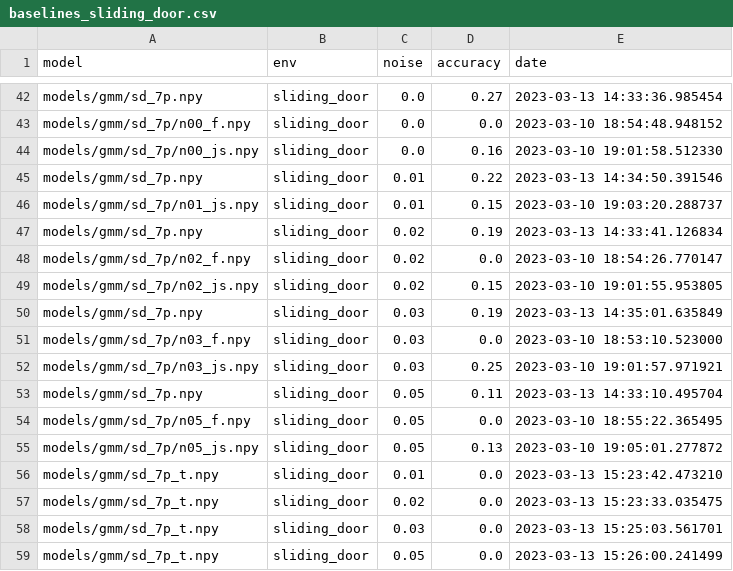
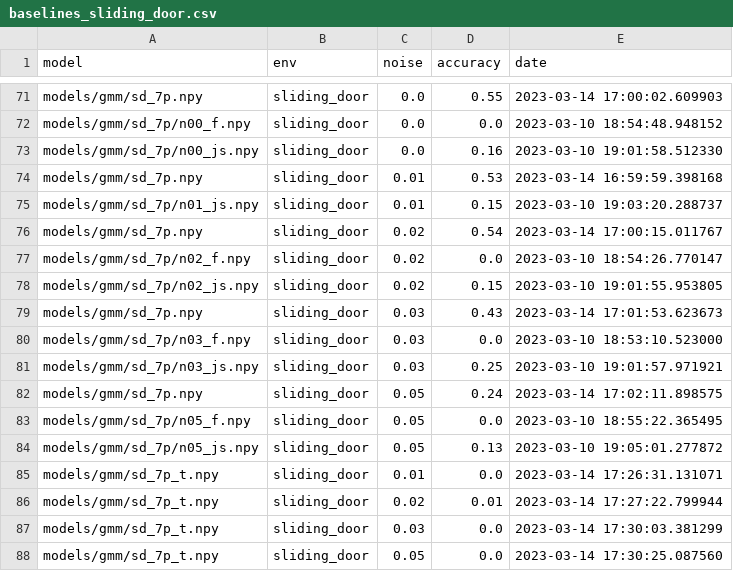
Before and after one commit to robot-learning-freiburg/bopt_gmm, a CSV file: data/baselines_sliding_door.csv, drawn as a sheet; only a part is shown, gaps mark what is left out; addresses are those after the commit; the diff covers the shown part only; the diff names each change by its address in the sheet, - before the commit and + after, or states it on an @@ line.

```diff
--- a/data/baselines_sliding_door.csv
+++ b/data/baselines_sliding_door.csv
-D71 (accuracy): 0.27
+D71 (accuracy): 0.55
-E71 (date): 2023-03-13 14:33:36.985454
+E71 (date): 2023-03-14 17:00:02.609903
-D74 (accuracy): 0.22
+D74 (accuracy): 0.53
-E74 (date): 2023-03-13 14:34:50.391546
+E74 (date): 2023-03-14 16:59:59.398168
-D76 (accuracy): 0.19
+D76 (accuracy): 0.54
-E76 (date): 2023-03-13 14:33:41.126834
+E76 (date): 2023-03-14 17:00:15.011767
-D79 (accuracy): 0.19
+D79 (accuracy): 0.43
-E79 (date): 2023-03-13 14:35:01.635849
+E79 (date): 2023-03-14 17:01:53.623673
-D82 (accuracy): 0.11
+D82 (accuracy): 0.24
-E82 (date): 2023-03-13 14:33:10.495704
+E82 (date): 2023-03-14 17:02:11.898575
-E85 (date): 2023-03-13 15:23:42.473210
+E85 (date): 2023-03-14 17:26:31.131071
-D86 (accuracy): 0.0
+D86 (accuracy): 0.01
-E86 (date): 2023-03-13 15:23:33.035475
+E86 (date): 2023-03-14 17:27:22.799944
-E87 (date): 2023-03-13 15:25:03.561701
+E87 (date): 2023-03-14 17:30:03.381299
-E88 (date): 2023-03-13 15:26:00.241499
+E88 (date): 2023-03-14 17:30:25.087560
```
Also changed, not shown: 29 added rows and 35 edited cells elsewhere in this file, 14 other files.
